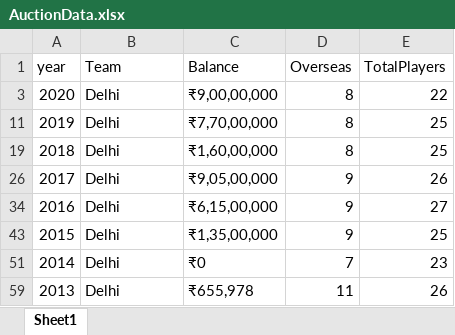
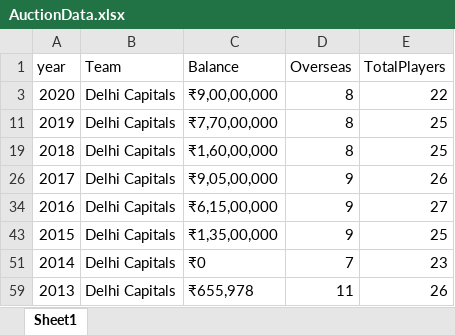
Before and after one commit to ABMalhotra/IPL-Bidding, an Excel workbook: AuctionData.xlsx, sheet Sheet1, drawn as a sheet; values as stored, in another font and other column widths than the file's, no borders; the diff names each change by its address in the sheet, - before the commit and + after, or states it on an @@ line.

Commit message:
final dataset, removed spaces, nan handling

```diff
--- a/AuctionData.xlsx (sheet Sheet1)
+++ b/AuctionData.xlsx (sheet Sheet1)
-B3 (Team): Delhi
+B3 (Team): Delhi Capitals
-B11 (Team): Delhi
+B11 (Team): Delhi Capitals
-B19 (Team): Delhi
+B19 (Team): Delhi Capitals
-B26 (Team): Delhi
+B26 (Team): Delhi Capitals
-B34 (Team): Delhi
+B34 (Team): Delhi Capitals
-B43 (Team): Delhi
+B43 (Team): Delhi Capitals
-B51 (Team): Delhi
+B51 (Team): Delhi Capitals
-B59 (Team): Delhi
+B59 (Team): Delhi Capitals
```
Also changed, not shown: 3 other files.
